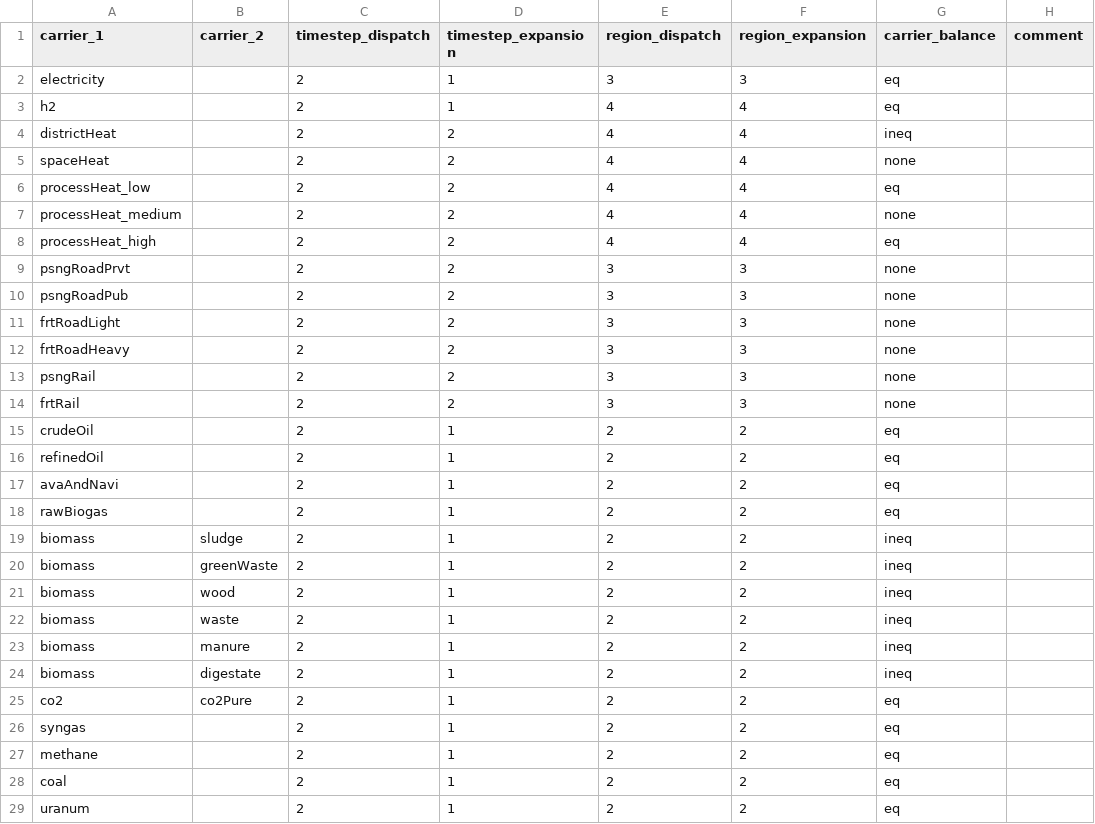
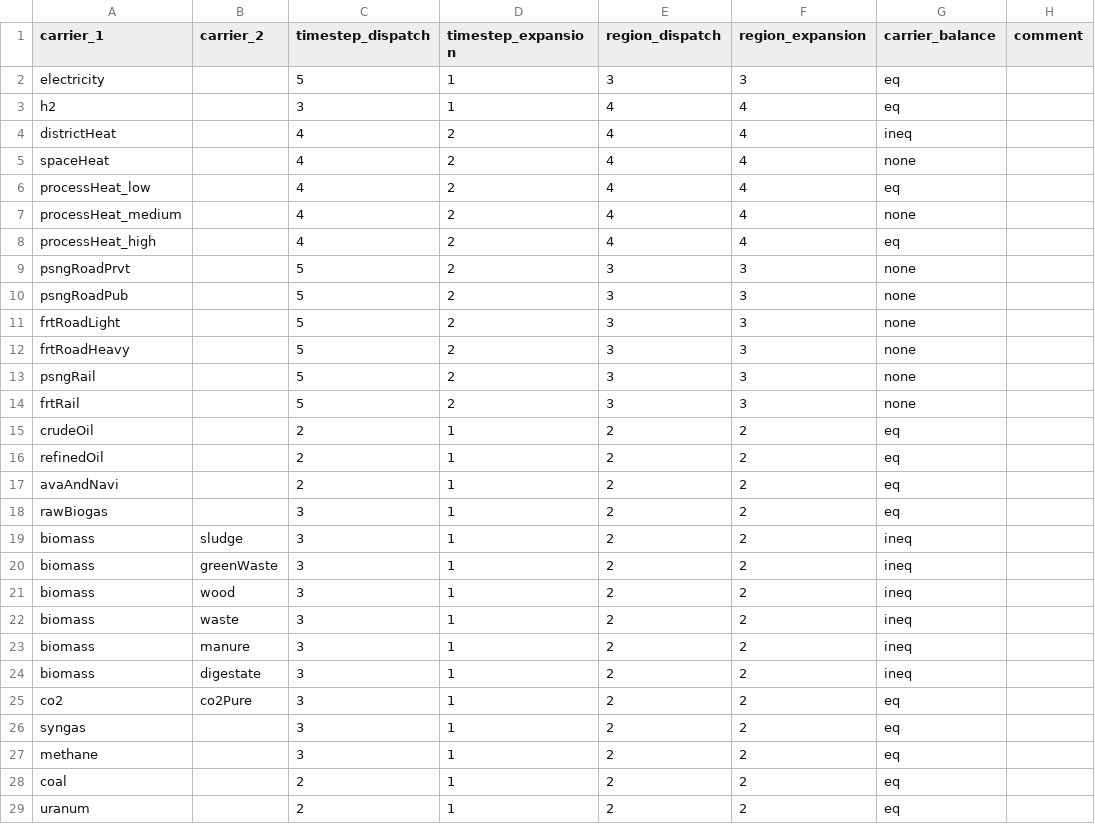
Before and after one commit to oliver-keller/EuSysMod, a CSV file: _basis/set_carrier.csv, drawn as a sheet; only a part is shown; the diff names each change by its address in the sheet, - before the commit and + after, or states it on an @@ line.

```diff
--- a/_basis/set_carrier.csv
+++ b/_basis/set_carrier.csv
-C2 (timestep_dispatch): 2
+C2 (timestep_dispatch): 5
-C3 (timestep_dispatch): 2
+C3 (timestep_dispatch): 3
-C4:C8 (timestep_dispatch): 2
+C4:C8 (timestep_dispatch): 4
-C9:C14 (timestep_dispatch): 2
+C9:C14 (timestep_dispatch): 5
-C18:C27 (timestep_dispatch): 2
+C18:C27 (timestep_dispatch): 3
```
Also changed, not shown: _basis/set_technology.csv, 5 other files.
